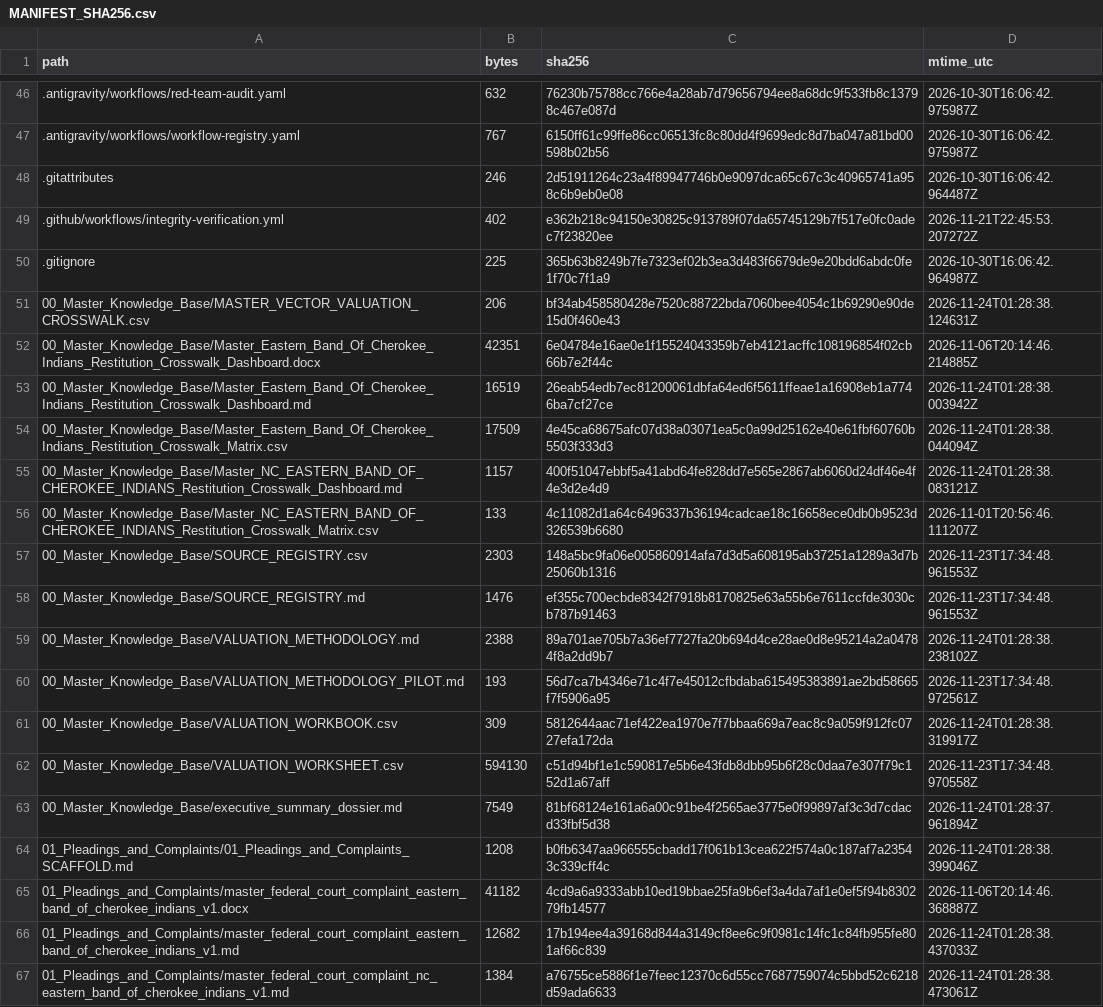
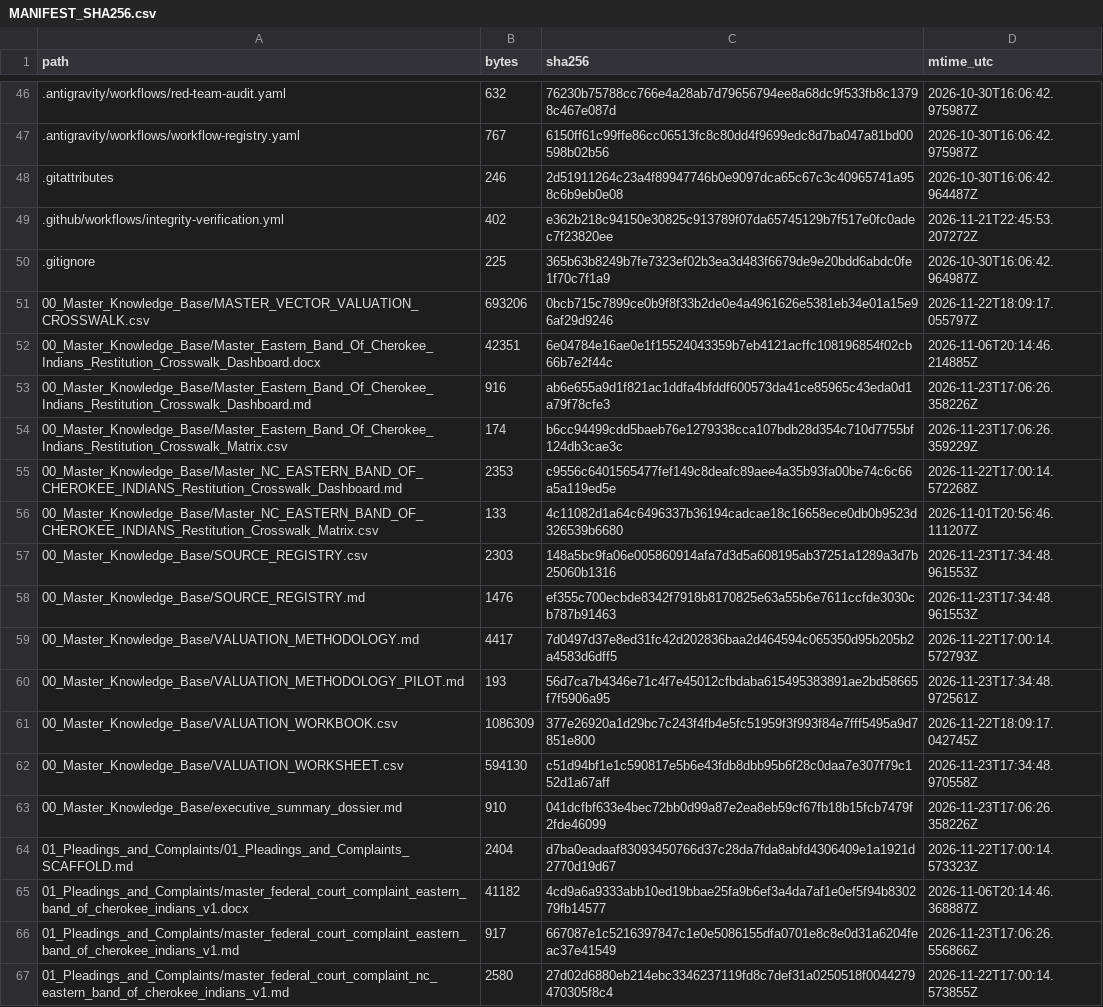
Before and after one commit to GlobalRestitutionAlliance/turtle-island-us-nc-eastern-band-of-cherokee-indians-master-litigation, a CSV file: 99_Archives_and_Manifests/MANIFEST_SHA256.csv, drawn as a sheet; only a part is shown, gaps mark what is left out; the diff covers the shown part only.

```diff
--- a/99_Archives_and_Manifests/MANIFEST_SHA256.csv
+++ b/99_Archives_and_Manifests/MANIFEST_SHA256.csv
@@ -50,7 +50,7 @@ path,bytes,sha256,mtime_utc
 .gitignore,225,365b63b8249b7fe7323ef02b3ea3d483f6679de9e20bdd6abdc0fe1f70c7f1a9,2026-10-30T16:06:42.964987Z
-00_Master_Knowledge_Base/MASTER_VECTOR_VALUATION_CROSSWALK.csv,206,bf34ab458580428e7520c88722bda7060bee4054c1b69290e90de15d0f460e43,2026-11-24T01:28:38.124631Z
+00_Master_Knowledge_Base/MASTER_VECTOR_VALUATION_CROSSWALK.csv,693206,0bcb715c7899ce0b9f8f33b2de0e4a4961626e5381eb34e01a15e96af29d9246,2026-11-22T18:09:17.055797Z
 00_Master_Knowledge_Base/Master_Eastern_Band_Of_Cherokee_Indians_Restitution_Crosswalk_Dashboard.docx,42351,6e04784e16ae0e1f15524043359b7eb4121acffc108196854f02cb66b7e2f44c,2026-11-06T20:14:46.214885Z
-00_Master_Knowledge_Base/Master_Eastern_Band_Of_Cherokee_Indians_Restitution_Crosswalk_Dashboard.md,16519,26eab54edb7ec81200061dbfa64ed6f5611ffeae1a16908eb1a7746ba7cf27ce,2026-11-24T01:28:38.003942Z
-00_Master_Knowledge_Base/Master_Eastern_Band_Of_Cherokee_Indians_Restitution_Crosswalk_Matrix.csv,17509,4e45ca68675afc07d38a03071ea5c0a99d25162e40e61fbf60760b5503f333d3,2026-11-24T01:28:38.044094Z
-00_Master_Knowledge_Base/Master_NC_EASTERN_BAND_OF_CHEROKEE_INDIANS_Restitution_Crosswalk_Dashboard.md,1157,400f51047ebbf5a41abd64fe828dd7e565e2867ab6060d24df46e4f4e3d2e4d9,2026-11-24T01:28:38.083121Z
+00_Master_Knowledge_Base/Master_Eastern_Band_Of_Cherokee_Indians_Restitution_Crosswalk_Dashboard.md,916,ab6e655a9d1f821ac1ddfa4bfddf600573da41ce85965c43eda0d1a79f78cfe3,2026-11-23T17:06:26.358226Z
+00_Master_Knowledge_Base/Master_Eastern_Band_Of_Cherokee_Indians_Restitution_Crosswalk_Matrix.csv,174,b6cc94499cdd5baeb76e1279338cca107bdb28d354c710d7755bf124db3cae3c,2026-11-23T17:06:26.359229Z
+00_Master_Knowledge_Base/Master_NC_EASTERN_BAND_OF_CHEROKEE_INDIANS_Restitution_Crosswalk_Dashboard.md,2353,c9556c6401565477fef149c8deafc89aee4a35b93fa00be74c6c66a5a119ed5e,2026-11-22T17:00:14.572268Z
 00_Master_Knowledge_Base/Master_NC_EASTERN_BAND_OF_CHEROKEE_INDIANS_Restitution_Crosswalk_Matrix.csv,133,4c11082d1a64c6496337b36194cadcae18c16658ece0db0b9523d326539b6680,2026-11-01T20:56:46.111207Z
@@ -58,10 +58,10 @@ path,bytes,sha256,mtime_utc
 00_Master_Knowledge_Base/SOURCE_REGISTRY.md,1476,ef355c700ecbde8342f7918b8170825e63a55b6e7611ccfde3030cb787b91463,2026-11-23T17:34:48.961553Z
-00_Master_Knowledge_Base/VALUATION_METHODOLOGY.md,2388,89a701ae705b7a36ef7727fa20b694d4ce28ae0d8e95214a2a04784f8a2dd9b7,2026-11-24T01:28:38.238102Z
+00_Master_Knowledge_Base/VALUATION_METHODOLOGY.md,4417,7d0497d37e8ed31fc42d202836baa2d464594c065350d95b205b2a4583d6dff5,2026-11-22T17:00:14.572793Z
 00_Master_Knowledge_Base/VALUATION_METHODOLOGY_PILOT.md,193,56d7ca7b4346e71c4f7e45012cfbdaba615495383891ae2bd58665f7f5906a95,2026-11-23T17:34:48.972561Z
-00_Master_Knowledge_Base/VALUATION_WORKBOOK.csv,309,5812644aac71ef422ea1970e7f7bbaa669a7eac8c9a059f912fc0727efa172da,2026-11-24T01:28:38.319917Z
+00_Master_Knowledge_Base/VALUATION_WORKBOOK.csv,1086309,377e26920a1d29bc7c243f4fb4e5fc51959f3f993f84e7fff5495a9d7851e800,2026-11-22T18:09:17.042745Z
 00_Master_Knowledge_Base/VALUATION_WORKSHEET.csv,594130,c51d94bf1e1c590817e5b6e43fdb8dbb95b6f28c0daa7e307f79c152d1a67aff,2026-11-23T17:34:48.970558Z
-00_Master_Knowledge_Base/executive_summary_dossier.md,7549,81bf68124e161a6a00c91be4f2565ae3775e0f99897af3c3d7cdacd33fbf5d38,2026-11-24T01:28:37.961894Z
-01_Pleadings_and_Complaints/01_Pleadings_and_Complaints_SCAFFOLD.md,1208,b0fb6347aa966555cbadd17f061b13cea622f574a0c187af7a23543c339cff4c,2026-11-24T01:28:38.399046Z
+00_Master_Knowledge_Base/executive_summary_dossier.md,910,041dcfbf633e4bec72bb0d99a87e2ea8eb59cf67fb18b15fcb7479f2fde46099,2026-11-23T17:06:26.358226Z
+01_Pleadings_and_Complaints/01_Pleadings_and_Complaints_SCAFFOLD.md,2404,d7ba0eadaaf83093450766d37c28da7fda8abfd4306409e1a1921d2770d19d67,2026-11-22T17:00:14.573323Z
 01_Pleadings_and_Complaints/master_federal_court_complaint_eastern_band_of_cherokee_indians_v1.docx,41182,4cd9a6a9333abb10ed19bbae25fa9b6ef3a4da7af1e0ef5f94b830279fb14577,2026-11-06T20:14:46.368887Z
-01_Pleadings_and_Complaints/master_federal_court_complaint_eastern_band_of_cherokee_indians_v1.md,12682,17b194ee4a39168d844a3149cf8ee6c9f0981c14fc1c84fb955fe801af66c839,2026-11-24T01:28:38.437033Z
-01_Pleadings_and_Complaints/master_federal_court_complaint_nc_eastern_band_of_cherokee_indians_v1.md,1384,a76755ce5886f1e7feec12370c6d55cc7687759074c5bbd52c6218d59ada6633,2026-11-24T01:28:38.473061Z
+01_Pleadings_and_Complaints/master_federal_court_complaint_eastern_band_of_cherokee_indians_v1.md,917,667087e1c5216397847c1e0e5086155dfa0701e8c8e0d31a6204feac37e41549,2026-11-23T17:06:26.556866Z
+01_Pleadings_and_Complaints/master_federal_court_complaint_nc_eastern_band_of_cherokee_indians_v1.md,2580,27d02d6880eb214ebc3346237119fd8c7def31a0250518f0044279470305f8c4,2026-11-22T17:00:14.573855Z
```
Also changed, not shown: 80 edited cells elsewhere in this file, 37 other files.
